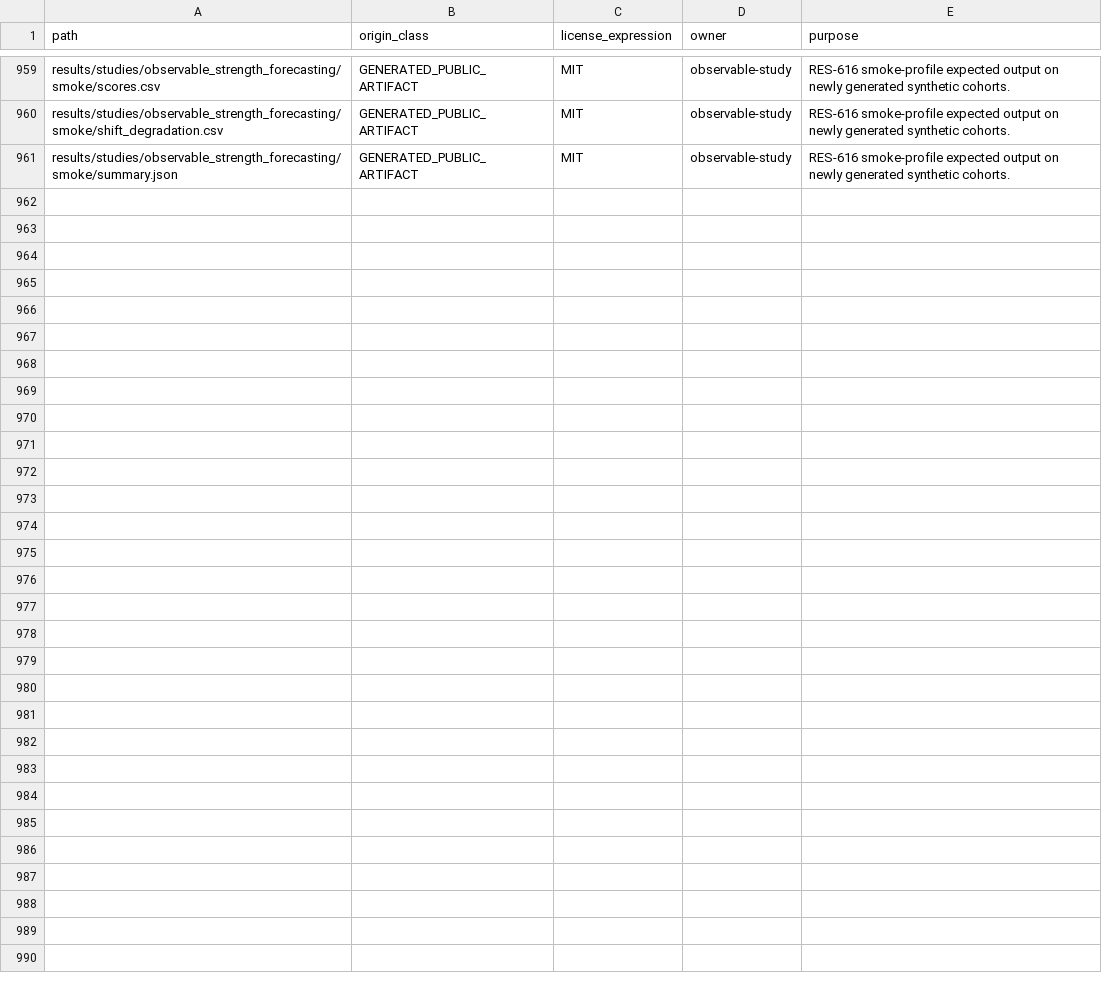
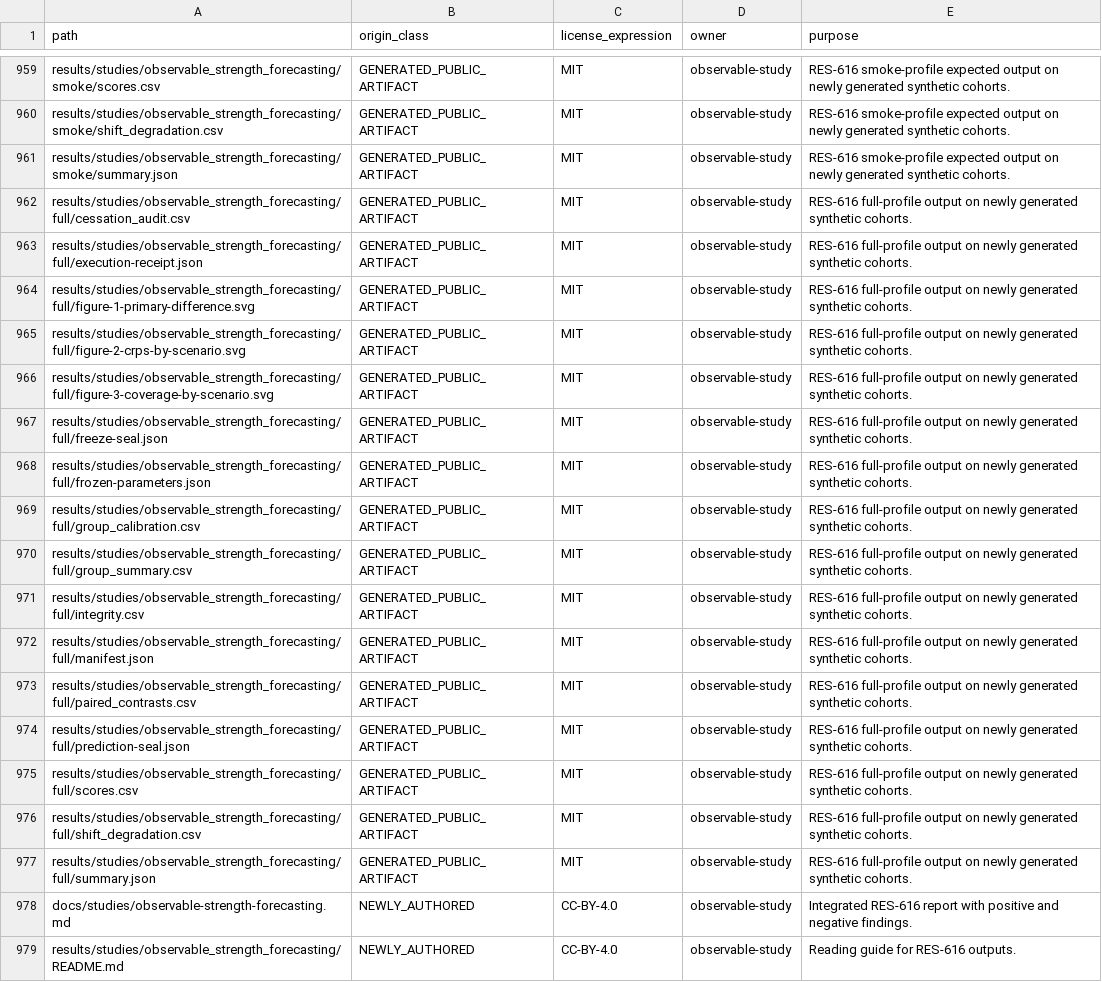
Before and after one commit to Litju/powerlifting-state-research, a CSV file: provenance/PUBLIC_FILE_ORIGINS.csv, drawn as a sheet; only a part is shown, gaps mark what is left out; the diff names each change by its address in the sheet, - before the commit and + after, or states it on an @@ line.

```diff
--- a/provenance/PUBLIC_FILE_ORIGINS.csv
+++ b/provenance/PUBLIC_FILE_ORIGINS.csv
+row 962: results/studies/observable_strength_forecasting/full/cessation_audit.csv | GENERATED_PUBLIC_ARTIFACT | MIT | observable-study | RES-616 full-profile output on newly generated synthetic cohorts.
+row 963: results/studies/observable_strength_forecasting/full/execution-receipt.json | GENERATED_PUBLIC_ARTIFACT | MIT | observable-study | RES-616 full-profile output on newly generated synthetic cohorts.
+row 964: results/studies/observable_strength_forecasting/full/figure-1-primary-difference.svg | GENERATED_PUBLIC_ARTIFACT | MIT | observable-study | RES-616 full-profile output on newly generated synthetic cohorts.
+row 965: results/studies/observable_strength_forecasting/full/figure-2-crps-by-scenario.svg | GENERATED_PUBLIC_ARTIFACT | MIT | observable-study | RES-616 full-profile output on newly generated synthetic cohorts.
+row 966: results/studies/observable_strength_forecasting/full/figure-3-coverage-by-scenario.svg | GENERATED_PUBLIC_ARTIFACT | MIT | observable-study | RES-616 full-profile output on newly generated synthetic cohorts.
+row 967: results/studies/observable_strength_forecasting/full/freeze-seal.json | GENERATED_PUBLIC_ARTIFACT | MIT | observable-study | RES-616 full-profile output on newly generated synthetic cohorts.
+row 968: results/studies/observable_strength_forecasting/full/frozen-parameters.json | GENERATED_PUBLIC_ARTIFACT | MIT | observable-study | RES-616 full-profile output on newly generated synthetic cohorts.
+row 969: results/studies/observable_strength_forecasting/full/group_calibration.csv | GENERATED_PUBLIC_ARTIFACT | MIT | observable-study | RES-616 full-profile output on newly generated synthetic cohorts.
+row 970: results/studies/observable_strength_forecasting/full/group_summary.csv | GENERATED_PUBLIC_ARTIFACT | MIT | observable-study | RES-616 full-profile output on newly generated synthetic cohorts.
+row 971: results/studies/observable_strength_forecasting/full/integrity.csv | GENERATED_PUBLIC_ARTIFACT | MIT | observable-study | RES-616 full-profile output on newly generated synthetic cohorts.
+row 972: results/studies/observable_strength_forecasting/full/manifest.json | GENERATED_PUBLIC_ARTIFACT | MIT | observable-study | RES-616 full-profile output on newly generated synthetic cohorts.
+row 973: results/studies/observable_strength_forecasting/full/paired_contrasts.csv | GENERATED_PUBLIC_ARTIFACT | MIT | observable-study | RES-616 full-profile output on newly generated synthetic cohorts.
+row 974: results/studies/observable_strength_forecasting/full/prediction-seal.json | GENERATED_PUBLIC_ARTIFACT | MIT | observable-study | RES-616 full-profile output on newly generated synthetic cohorts.
+row 975: results/studies/observable_strength_forecasting/full/scores.csv | GENERATED_PUBLIC_ARTIFACT | MIT | observable-study | RES-616 full-profile output on newly generated synthetic cohorts.
+row 976: results/studies/observable_strength_forecasting/full/shift_degradation.csv | GENERATED_PUBLIC_ARTIFACT | MIT | observable-study | RES-616 full-profile output on newly generated synthetic cohorts.
+row 977: results/studies/observable_strength_forecasting/full/summary.json | GENERATED_PUBLIC_ARTIFACT | MIT | observable-study | RES-616 full-profile output on newly generated synthetic cohorts.
+row 978: docs/studies/observable-strength-forecasting.md | NEWLY_AUTHORED | CC-BY-4.0 | observable-study | Integrated RES-616 report with positive and negative findings.
+row 979: results/studies/observable_strength_forecasting/README.md | NEWLY_AUTHORED | CC-BY-4.0 | observable-study | Reading guide for RES-616 outputs.
```
Also changed, not shown: 21 other files.
